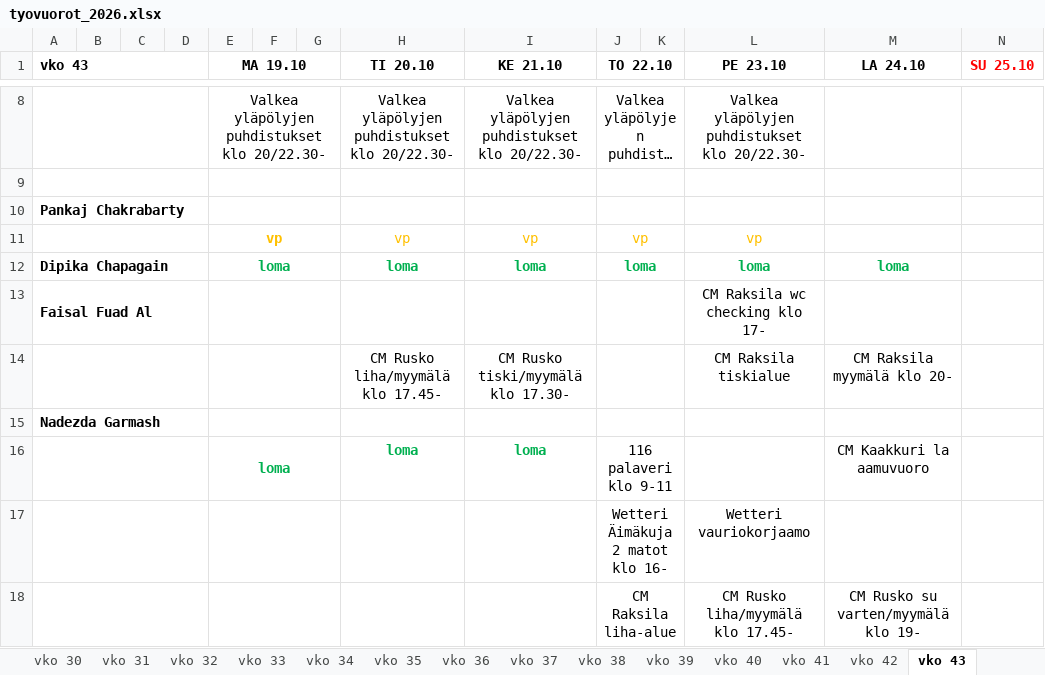
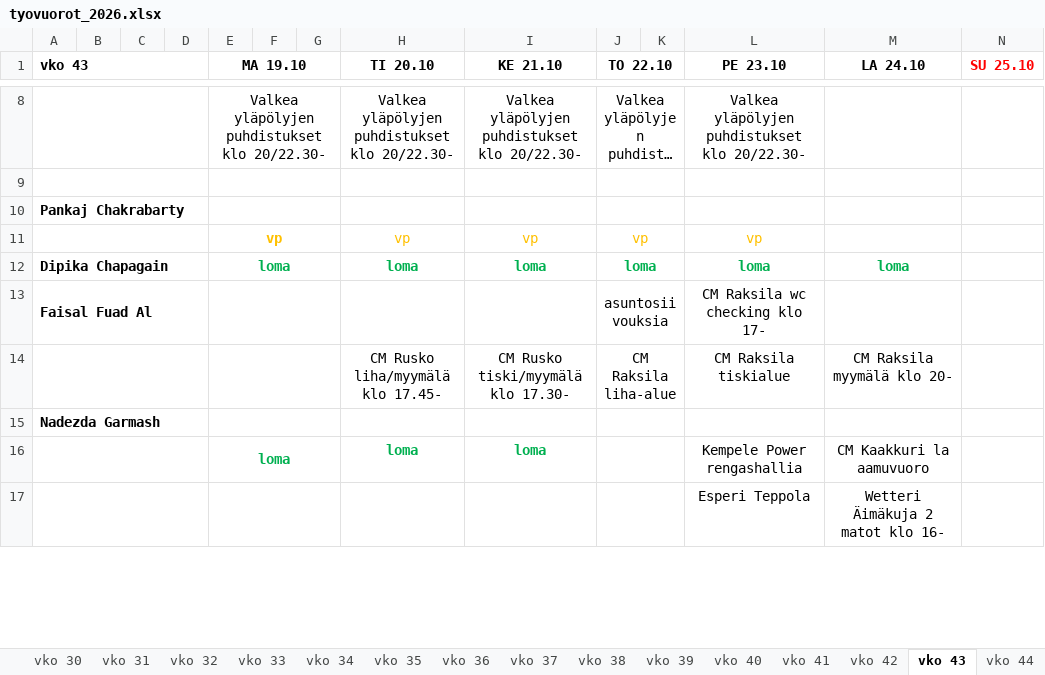
Before and after one commit to sol-droid-nik/Calendars, an Excel workbook: data/tyovuorot_2026.xlsx, sheet vko 43, drawn as a sheet; only a part is shown, gaps mark what is left out; long unchanged cells end in …; values as stored, in another font and other column widths than the file's, no borders; removed rows and columns are numbered as before the commit, all else as after; the diff covers the shown part only; the diff names each change by its address in the sheet, - before the commit and + after, or states it on an @@ line.

```diff
--- a/data/tyovuorot_2026.xlsx (sheet vko 43)
+++ b/data/tyovuorot_2026.xlsx (sheet vko 43)
+sheet tab: vko 44
-J13 (TO 22.10): (empty)
+J13 (TO 22.10): asuntosiivouksia
-J14 (TO 22.10): (empty)
+J14 (TO 22.10): CM Raksila liha-alue
-J16 (TO 22.10): 116 palaveri klo 9-11
+J16 (TO 22.10): (empty)
-L16 (PE 23.10): (empty)
+L16 (PE 23.10): Kempele Power rengashallia
-row 17:  |  |  |  |  |  |  |  |  | Wetteri Äimäkuja 2 matot klo 16- |  | Wetteri vauriokorjaamo
-row 18:  |  |  |  |  |  |  |  |  | CM Raksila liha-alue |  | CM Rusko liha/myymälä klo 17.45- | CM Rusko su varten/myymälä klo 19-
+row 17:  |  |  |  |  |  |  |  |  |  |  | Esperi Teppola | Wetteri Äimäkuja 2 matot klo 16-
```
Also changed, not shown: 1 added row, 27 edited cells and cell formats elsewhere in this sheet.
